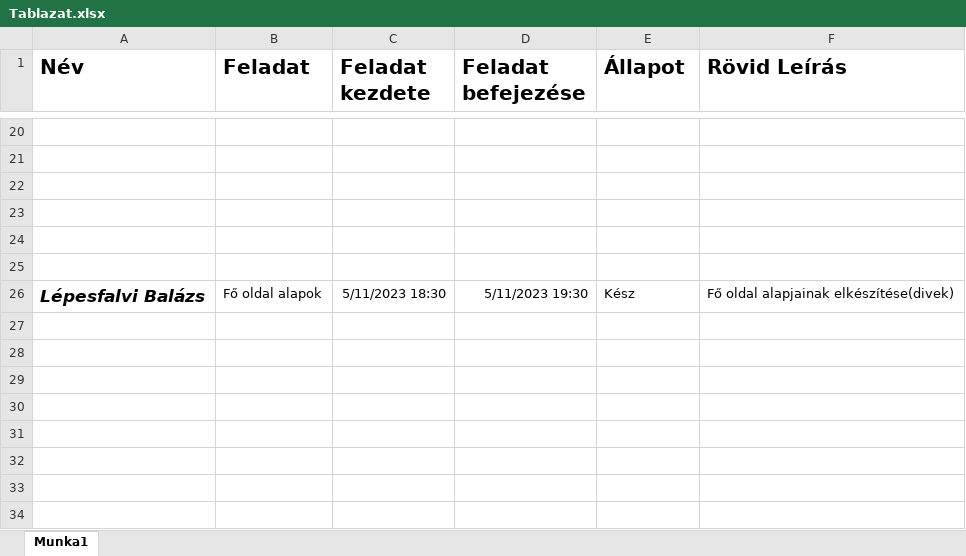
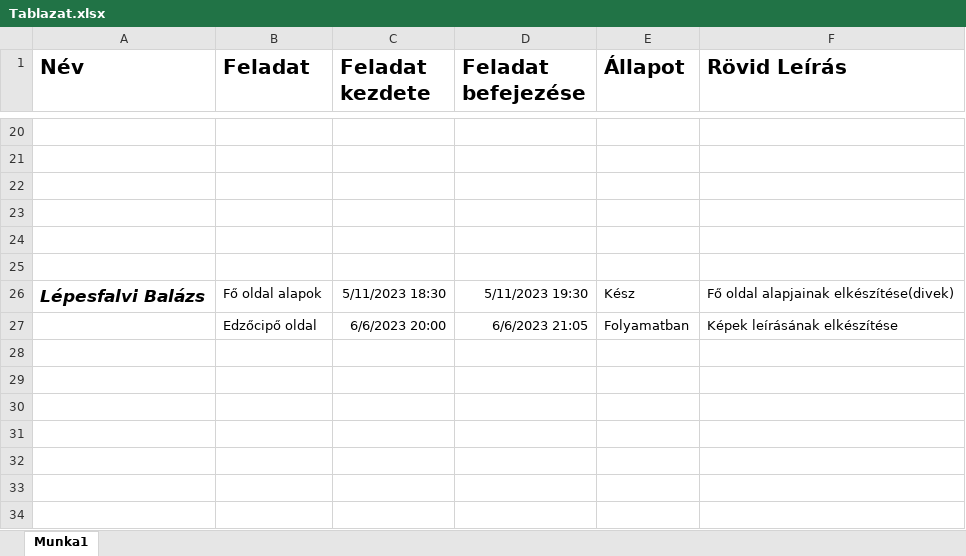
Before and after one commit to Tomi126/csukabot, an Excel workbook: Tablazat.xlsx, sheet Munka1, drawn as a sheet; only a part is shown, gaps mark what is left out; values as stored, in another font and other column widths than the file's, no borders; the diff names each change by its address in the sheet, - before the commit and + after, or states it on an @@ line.

```diff
--- a/Tablazat.xlsx (sheet Munka1)
+++ b/Tablazat.xlsx (sheet Munka1)
-row 27: (empty)
+row 27:  | Edzőcipő oldal | 6/6/2023 20:00 | 6/6/2023 21:05 | Folyamatban | Képek leírásának elkészítése
```
Also changed, not shown: 6 other files.
